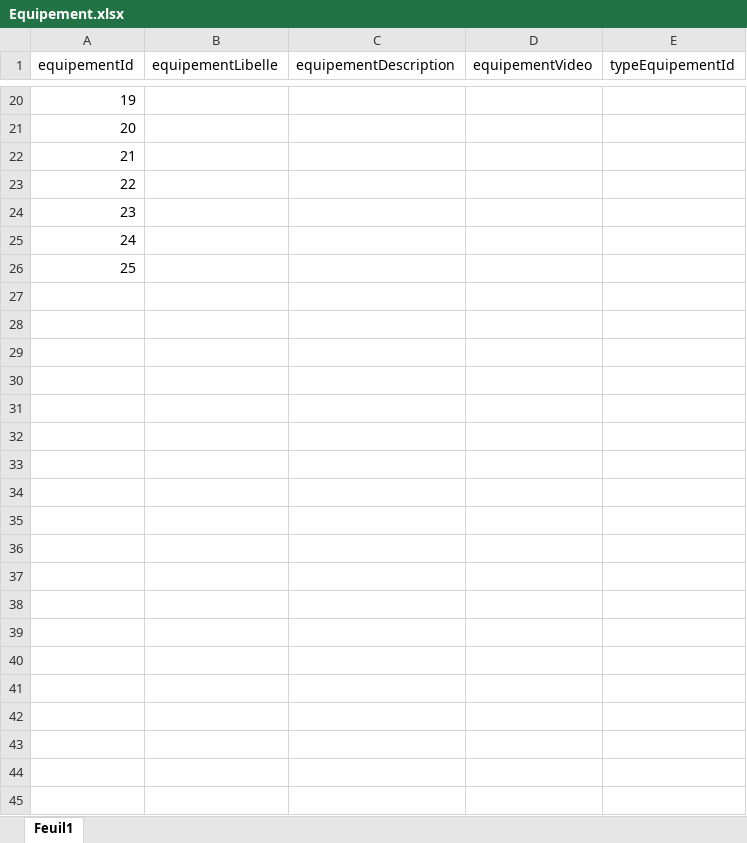
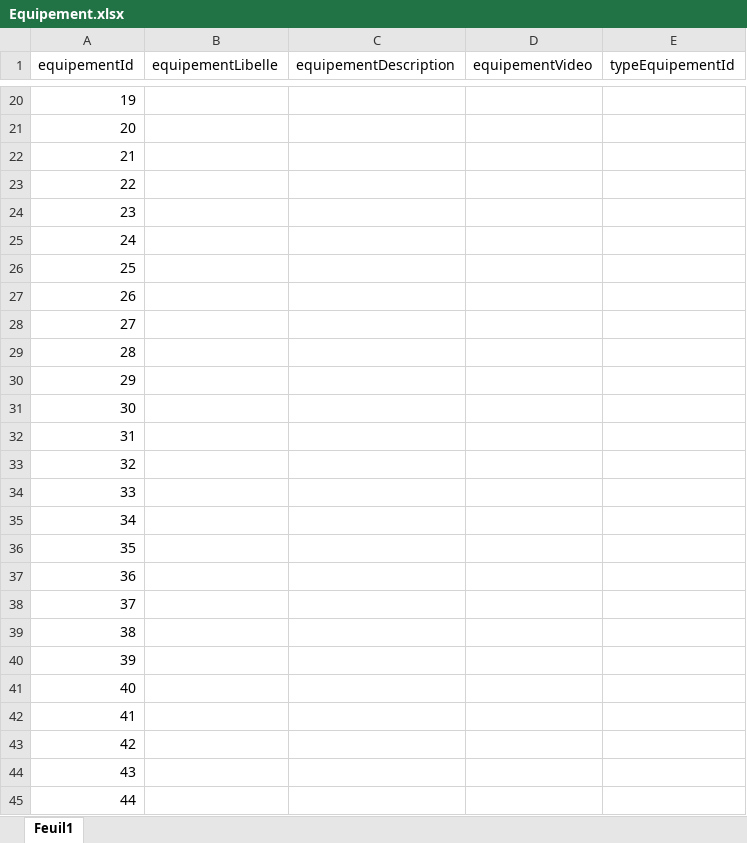
Before and after one commit to doriangilbert/MaisonEconome, an Excel workbook: data_csv/Equipement.xlsx, sheet Feuil1, drawn as a sheet; only a part is shown, gaps mark what is left out; values as stored, in another font and other column widths than the file's, no borders; the diff covers the shown part only; the diff names each change by its address in the sheet, - before the commit and + after, or states it on an @@ line.

Commit message:
Ajout data partie 1

```diff
--- a/data_csv/Equipement.xlsx (sheet Feuil1)
+++ b/data_csv/Equipement.xlsx (sheet Feuil1)
+row 27: 26
+row 28: 27
+row 29: 28
+row 30: 29
+row 31: 30
+row 32: 31
+row 33: 32
+row 34: 33
+row 35: 34
+row 36: 35
+row 37: 36
+row 38: 37
+row 39: 38
+row 40: 39
+row 41: 40
+row 42: 41
+row 43: 42
+row 44: 43
+row 45: 44
```
Also changed, not shown: 56 added rows elsewhere in this sheet, 12 other files.
